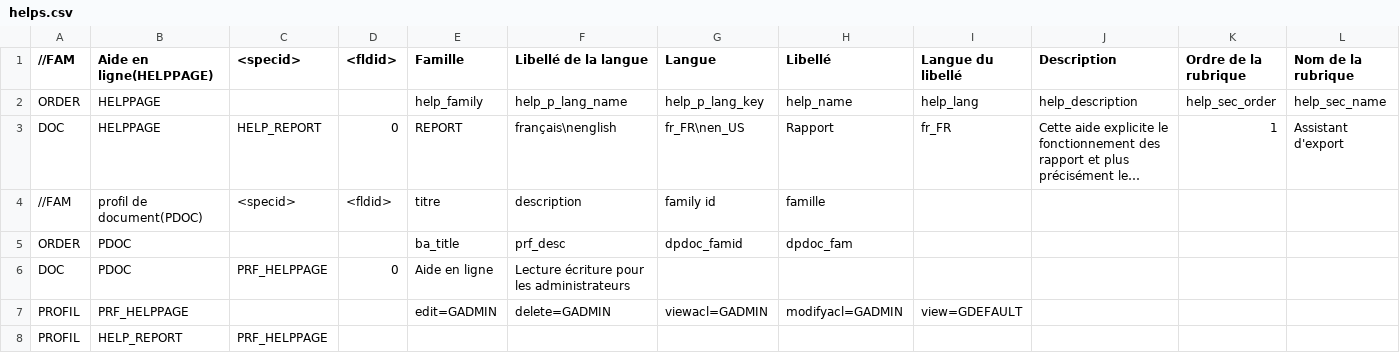
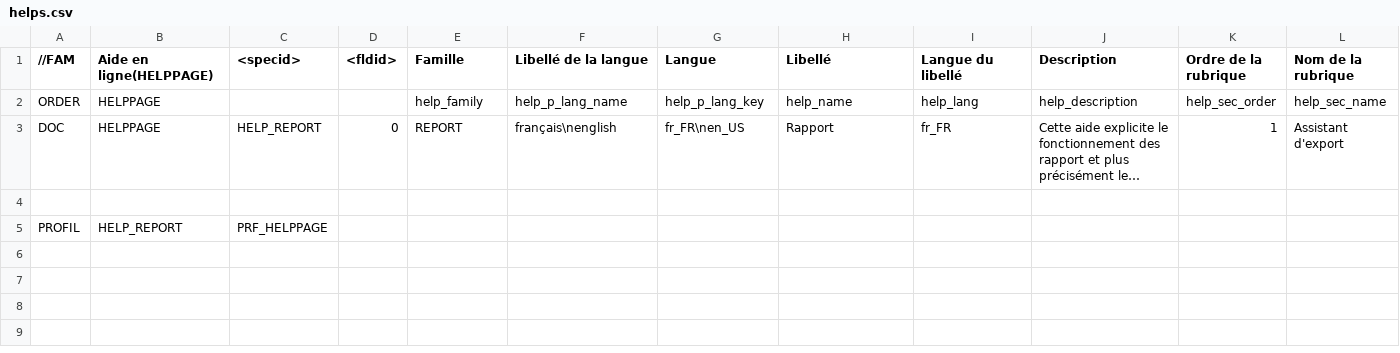
Before and after one commit to Eric-Brison/dynacase-core, a CSV file: App/Fdl/helps.csv, drawn as a sheet; only a part is shown; long unchanged cells end in …; rows hold the shown columns only; the diff names each change by its address in the sheet, - before the commit and + after, or states it on an @@ line.

Commit message:
---complete import family test (refs #1189)
App/Fdl/defaultprofil.ods
Test/control/PU_dcp.php
Test/control/PU_test_dcp_importfamily.php
Test/input/family/PU_data_dcp_badfamily2.ods

---change trace when refresh users (refs #1189)

Class/Usercard/Lib.Usercard.php

---correct mask to be compliant with new import condition (refs #1189)

Zone/Freedom/viewmask.xml

---adapt installation order to be valid with new import test (refs #1189)

App/Fdl/FDL_post
info.xml.in

---detect corrupted family and send exception (refs #1189)

Class/Fdl/Class.DocFam.php

---adjust import file to be valid with new import test (refs #1189)

App/Fdl/fdl.ods
App/Fdl/helps.csv
App/Fdl/workflows.ods
App/Usercard/usercard.ods

---trap error when family doc is corrupted, detect presence of method file (closes #1189)

Action/Fdl/import_file.php

---add clearCacheDoc() function , new_doc return null if classname not found (refs #1189)

Action/Fdl/freedom_util.php

```diff
--- a/App/Fdl/helps.csv
+++ b/App/Fdl/helps.csv
-row 4: //FAM | profil de document(PDOC) | <specid> | <fldid> | titre | description | family id | famille
+row 4: (empty)
-row 5: ORDER | PDOC |  |  | ba_title | prf_desc | dpdoc_famid | dpdoc_fam
-row 6: DOC | PDOC | PRF_HELPPAGE | 0 | Aide en ligne | Lecture écriture pour les administrateurs
-row 7: PROFIL | PRF_HELPPAGE |  |  | edit=GADMIN | delete=GADMIN | viewacl=GADMIN | modifyacl=GADMIN | view=GDEFAULT
```
Also changed, not shown: 14 other files.
